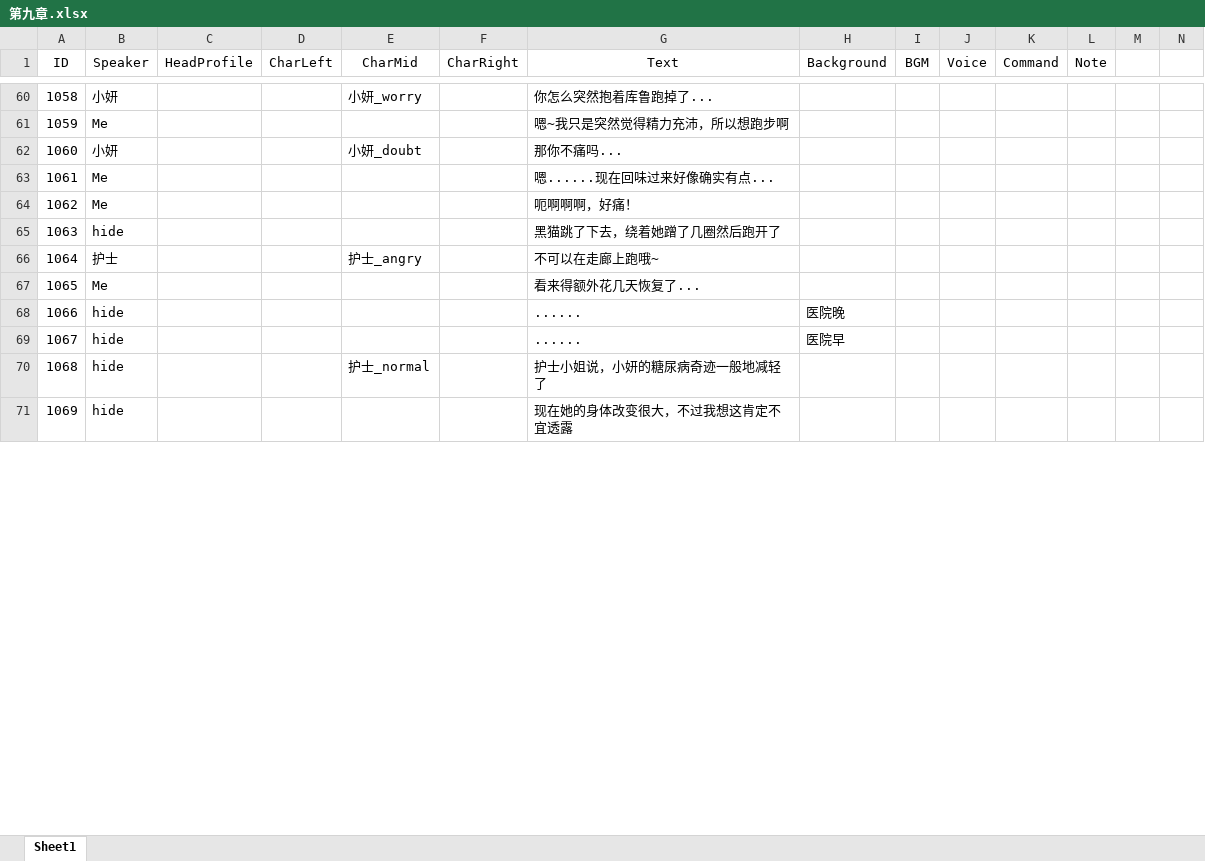
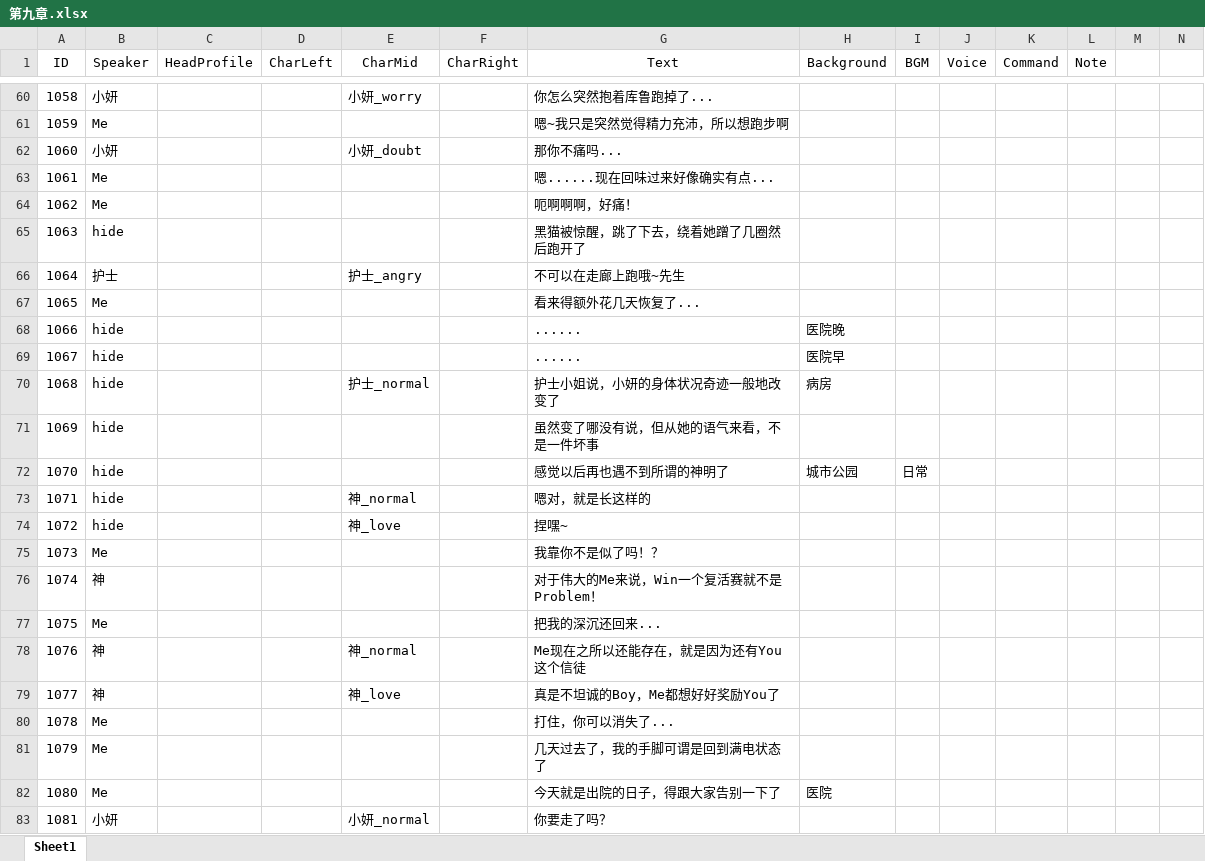
Before and after one commit to 1256073/SZU-Final-Project, an Excel workbook: gal/Assets/Resources/VNovelizerRes/ExcelVNScripts/第九章.xlsx, sheet Sheet1, drawn as a sheet; only a part is shown, gaps mark what is left out; values as stored, in another font and other column widths than the file's, no borders; rows hold the shown columns only; the diff covers the shown part only; the diff names each change by its address in the sheet, - before the commit and + after, or states it on an @@ line.

Commit message:
hyw

```diff
--- a/gal/Assets/Resources/VNovelizerRes/ExcelVNScripts/第九章.xlsx (sheet Sheet1)
+++ b/gal/Assets/Resources/VNovelizerRes/ExcelVNScripts/第九章.xlsx (sheet Sheet1)
-G65 (Text): 黑猫跳了下去，绕着她蹭了几圈然后跑开了
+G65 (Text): 黑猫被惊醒，跳了下去，绕着她蹭了几圈然后跑开了
-G66 (Text): 不可以在走廊上跑哦~
+G66 (Text): 不可以在走廊上跑哦~先生
-G70 (Text): 护士小姐说，小妍的糖尿病奇迹一般地减轻了
+G70 (Text): 护士小姐说，小妍的身体状况奇迹一般地改变了
-H70 (Background): (empty)
+H70 (Background): 病房
-G71 (Text): 现在她的身体改变很大，不过我想这肯定不宜透露
+G71 (Text): 虽然变了哪没有说，但从她的语气来看，不是一件坏事
+row 72: 1070 | hide |  |  |  |  | 感觉以后再也遇不到所谓的神明了 | 城市公园 | 日常
+row 73: 1071 | hide |  |  | 神_normal |  | 嗯对，就是长这样的
+row 74: 1072 | hide |  |  | 神_love |  | 捏嘿~
+row 75: 1073 | Me |  |  |  |  | 我靠你不是似了吗！？
+row 76: 1074 | 神 |  |  |  |  | 对于伟大的Me来说，Win一个复活赛就不是Problem！
+row 77: 1075 | Me |  |  |  |  | 把我的深沉还回来...
+row 78: 1076 | 神 |  |  | 神_normal |  | Me现在之所以还能存在，就是因为还有You这个信徒
+row 79: 1077 | 神 |  |  | 神_love |  | 真是不坦诚的Boy，Me都想好好奖励You了
+row 80: 1078 | Me |  |  |  |  | 打住，你可以消失了...
+row 81: 1079 | Me |  |  |  |  | 几天过去了，我的手脚可谓是回到满电状态了
+row 82: 1080 | Me |  |  |  |  | 今天就是出院的日子，得跟大家告别一下了 | 医院
+row 83: 1081 | 小妍 |  |  | 小妍_normal |  | 你要走了吗？
```
Also changed, not shown: 9 added rows, 10 removed rows, 11 edited cells and row numbers in column A elsewhere in this sheet.
